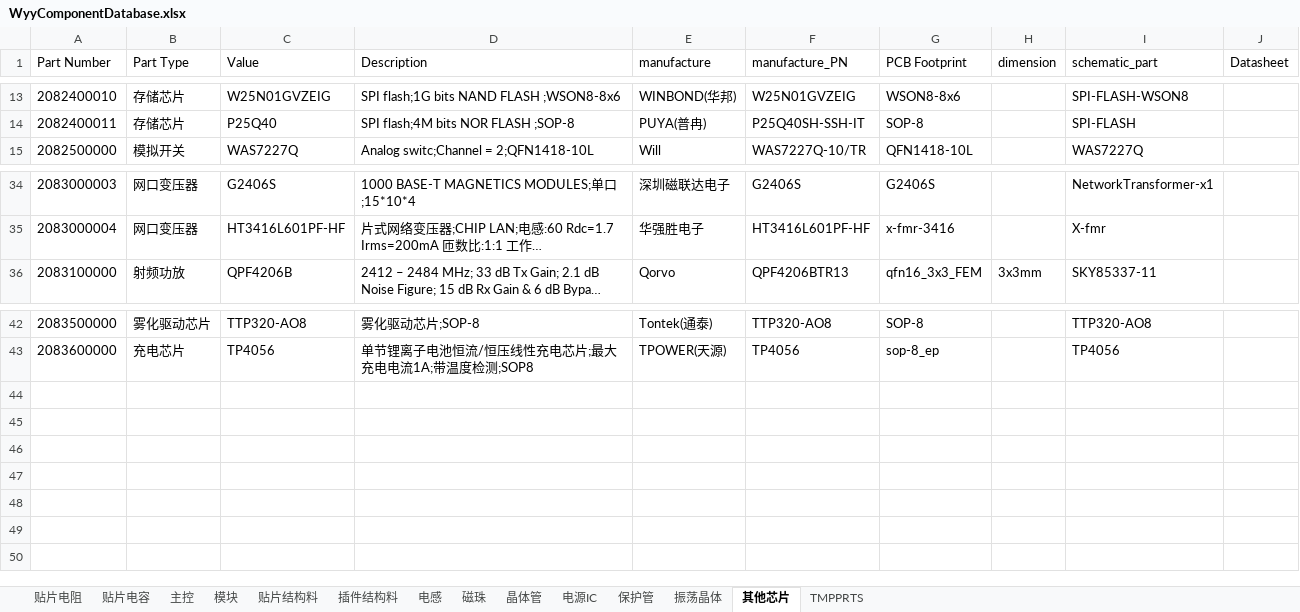
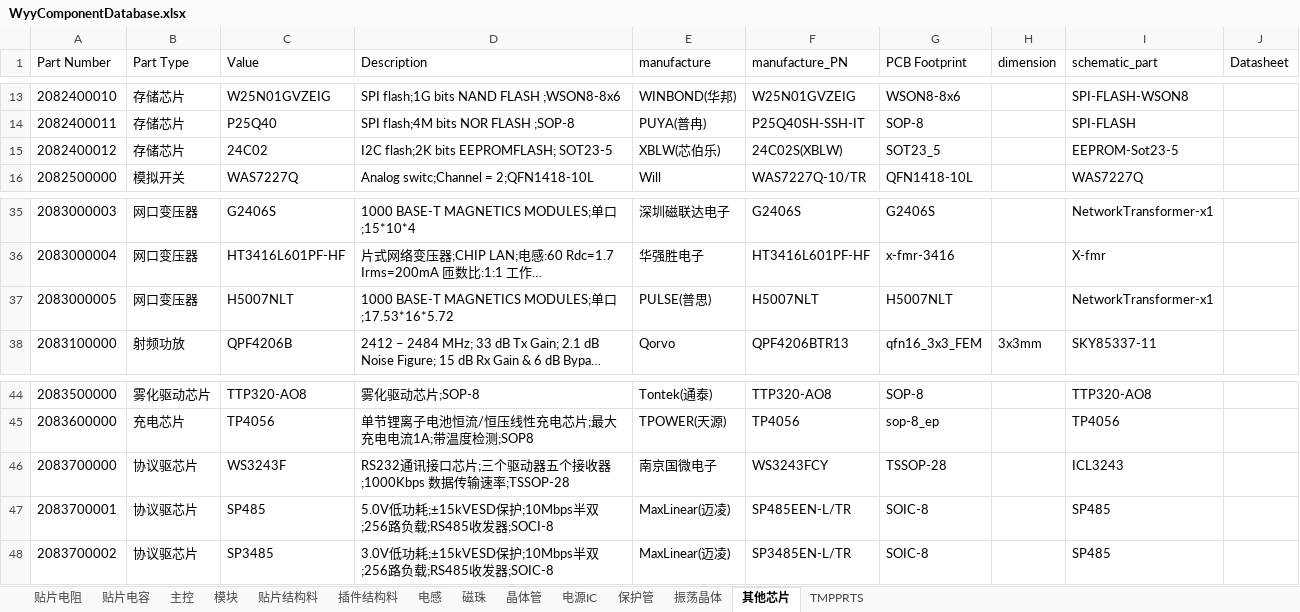
Before and after one commit to wuyunyang/Cadence_Lib, an Excel workbook: WyyComponentDatabase.xlsx, sheet 其他芯片, drawn as a sheet; only a part is shown, gaps mark what is left out; long unchanged cells end in …; values as stored, in another font and other column widths than the file's, no borders; conditional formats not drawn; the diff names each change by its address in the sheet, - before the commit and + after, or states it on an @@ line.

```diff
--- a/WyyComponentDatabase.xlsx (sheet 其他芯片)
+++ b/WyyComponentDatabase.xlsx (sheet 其他芯片)
+row 15: 2082400012 | 存储芯片 | 24C02 | I2C flash;2K bits EEPROMFLASH; SOT23-5 | XBLW(芯伯乐) | 24C02S(XBLW) | SOT23_5 |  | EEPROM-Sot23-5
+row 37: 2083000005 | 网口变压器 | H5007NLT | 1000 BASE-T MAGNETICS MODULES;单口;17.53*16*5.72 | PULSE(普思) | H5007NLT | H5007NLT |  | NetworkTransformer-x1
+row 46: 2083700000 | 协议驱芯片 | WS3243F | RS232通讯接口芯片;三个驱动器五个接收器;1000Kbps 数据传输速率;TSSOP-28 | 南京国微电子 | WS3243FCY | TSSOP-28 |  | ICL3243
+row 47: 2083700001 | 协议驱芯片 | SP485 | 5.0V低功耗;±15kVESD保护;10Mbps半双;256路负载;RS485收发器;SOCI-8 | MaxLinear(迈凌) | SP485EEN-L/TR | SOIC-8 |  | SP485
+row 48: 2083700002 | 协议驱芯片 | SP3485 | 3.0V低功耗;±15kVESD保护;10Mbps半双;256路负载;RS485收发器;SOIC-8 | MaxLinear(迈凌) | SP3485EN-L/TR | SOIC-8 |  | SP485
```
Also changed, not shown: sheet 贴片电阻, sheet 贴片电容, sheet 插件结构料, sheet 振荡晶体, sheet 晶体管, sheet 主控, 2 more sheets, 51 other files.
